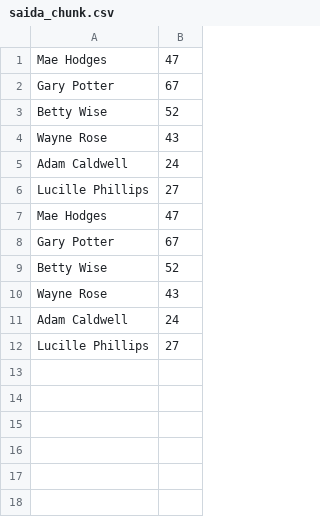
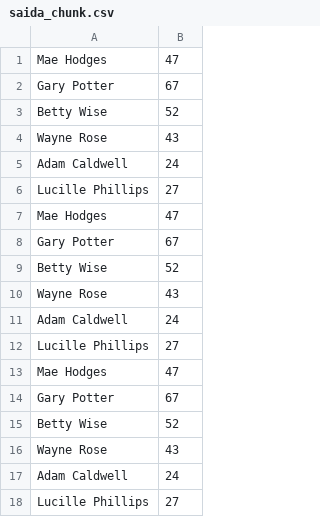
Before and after one commit to saulocn/estudo-spring-batch, a CSV file: saida_chunk.csv, drawn as a sheet.

```diff
--- a/saida_chunk.csv
+++ b/saida_chunk.csv
@@ -12 +12,7 @@
 "Lucille Phillips","27"
+"Mae Hodges","47"
+"Gary Potter","67"
+"Betty Wise","52"
+"Wayne Rose","43"
+"Adam Caldwell","24"
+"Lucille Phillips","27"
```
Also changed, not shown: 1 other file.
